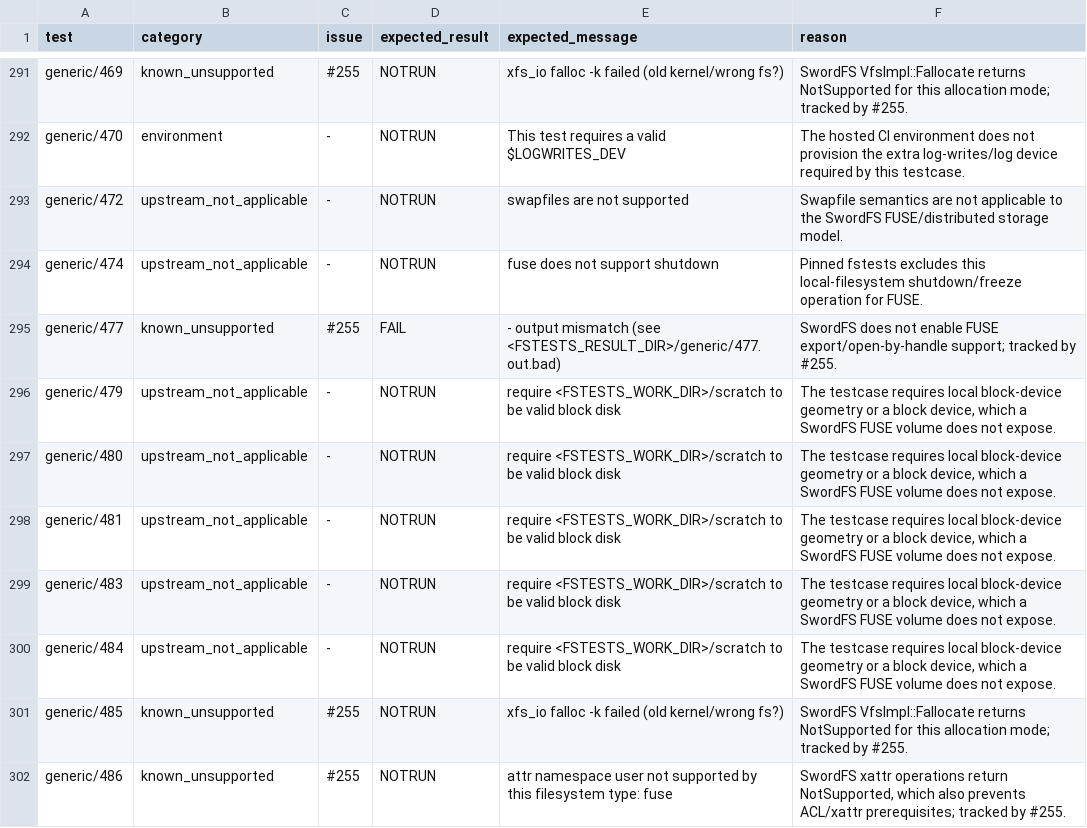
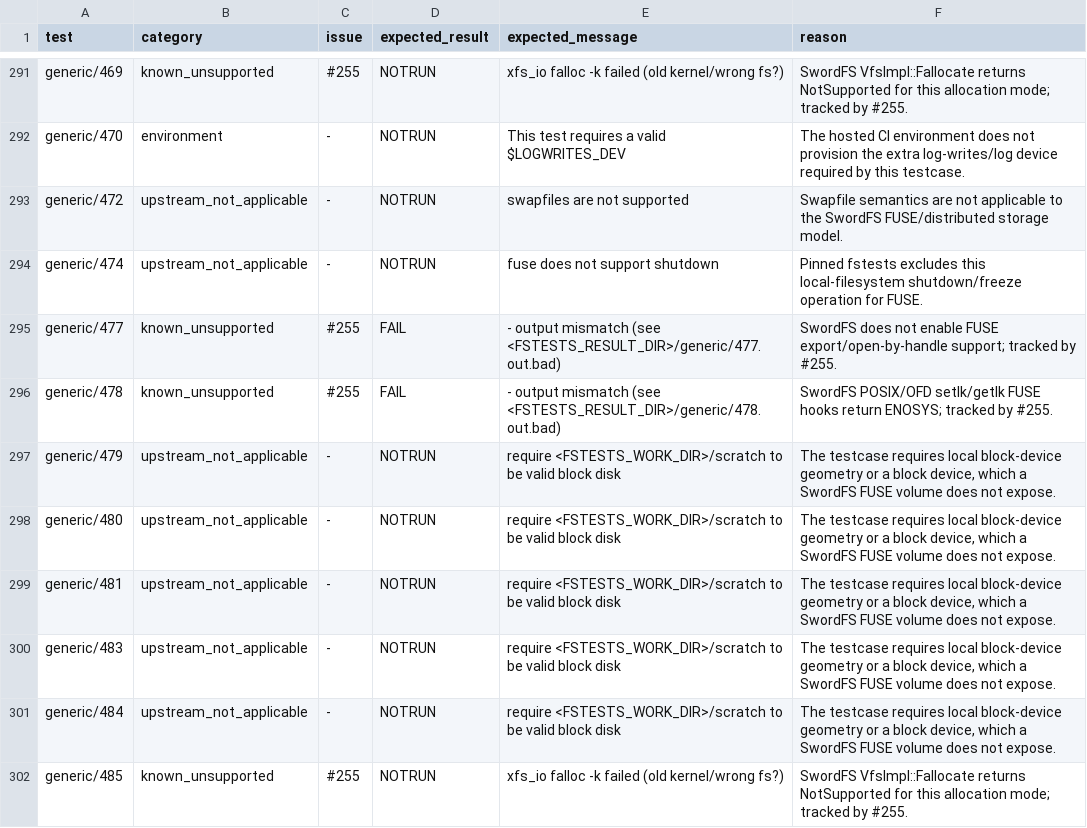
Before and after one commit to SwordInfra/SwordFS, a TSV file: conformance/fstests/known-gaps.tsv, drawn as a sheet; only a part is shown, gaps mark what is left out; the shorter side is filled out with more unchanged rows; the diff names each change by its address in the sheet, - before the commit and + after, or states it on an @@ line.

Commit message:
test: restore bounded deferred fstests (#248) (#313)
Co-authored-by: dj <dj@swordlab.dev>

```diff
--- a/conformance/fstests/known-gaps.tsv
+++ b/conformance/fstests/known-gaps.tsv
+row 296: generic/478 | known_unsupported | #255 | FAIL | - output mismatch (see <FSTESTS_RESULT_DIR>/generic/478.out.bad) | SwordFS POSIX/OFD setlk/getlk FUSE hooks return ENOSYS; tracked by #255.
```
Also changed, not shown: conformance/fstests/runtime.tsv, 7 other files.
